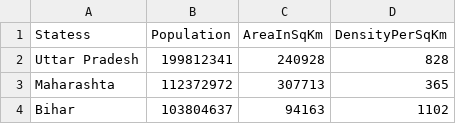
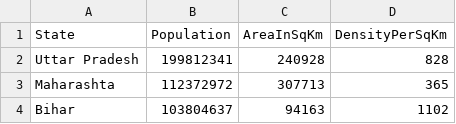
Before and after one commit to singhchinki/CensusAnalayser, a CSV file: IndianStateCansusAnalyser/CensusAnalyserTest/CSVFiles/wrongHeaderIndianCensusPath.csv, drawn as a sheet; only a part is shown.

```diff
--- a/IndianStateCansusAnalyser/CensusAnalyserTest/CSVFiles/wrongHeaderIndianCensusPath.csv
+++ b/IndianStateCansusAnalyser/CensusAnalyserTest/CSVFiles/wrongHeaderIndianCensusPath.csv
@@ -1,2 +1,2 @@
-Statess,Population,AreaInSqKm,DensityPerSqKm
+State,Population,AreaInSqKm,DensityPerSqKm
 Uttar Pradesh,199812341,240928,828
```
Also changed, not shown: 1 other file.
